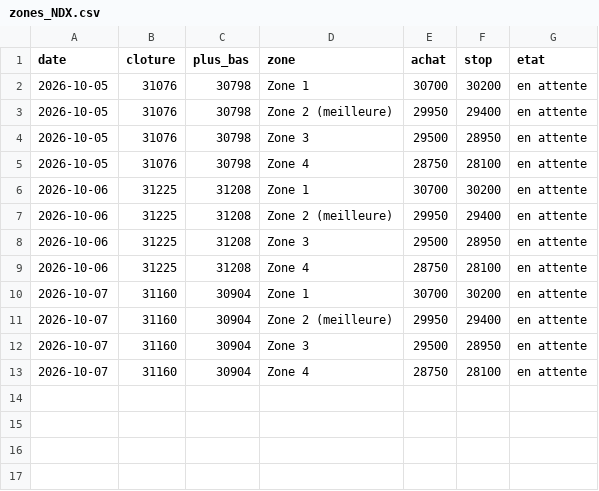
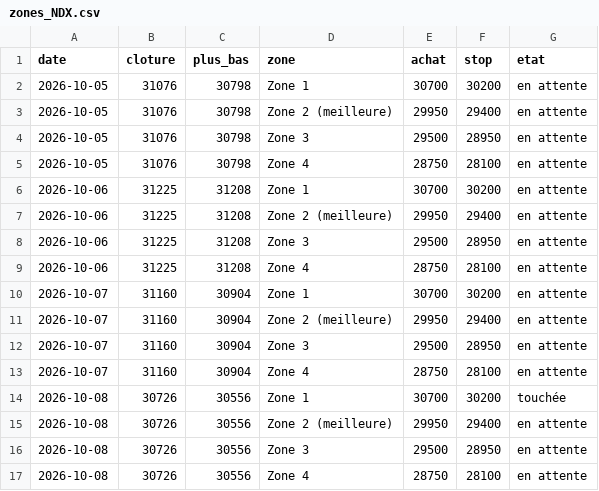
Before and after one commit to zdmooc/trading-perso, a CSV file: reports/zones_NDX.csv, drawn as a sheet; the diff names each change by its address in the sheet, - before the commit and + after, or states it on an @@ line.

```diff
--- a/reports/zones_NDX.csv
+++ b/reports/zones_NDX.csv
+row 14: 2026-10-08 | 30726 | 30556 | Zone 1 | 30700 | 30200 | touchée
+row 15: 2026-10-08 | 30726 | 30556 | Zone 2 (meilleure) | 29950 | 29400 | en attente
+row 16: 2026-10-08 | 30726 | 30556 | Zone 3 | 29500 | 28950 | en attente
+row 17: 2026-10-08 | 30726 | 30556 | Zone 4 | 28750 | 28100 | en attente
```
Also changed, not shown: reports/journal.csv, 5 other files.
